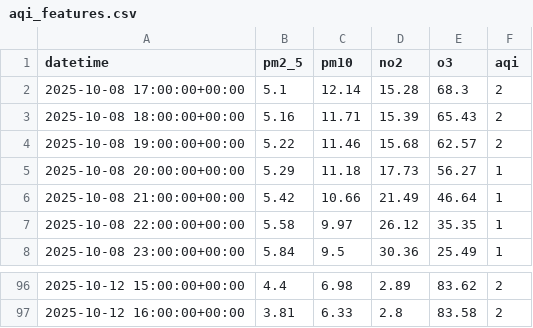
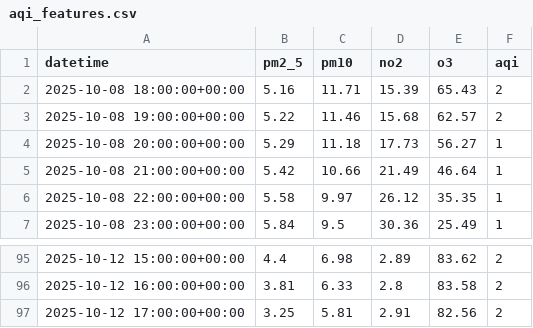
Before and after one commit to Suryatejakalapala/AQI, a CSV file: features/aqi_features.csv, drawn as a sheet; only a part is shown, gaps mark what is left out; removed rows and columns are numbered as before the commit, all else as after; the diff names each change by its address in the sheet, - before the commit and + after, or states it on an @@ line.

Commit message:
🔄 Update AQI features

```diff
--- a/features/aqi_features.csv
+++ b/features/aqi_features.csv
-row 2: 2025-10-08 17:00:00+00:00 | 5.1 | 12.14 | 15.28 | 68.3 | 2
+row 97: 2025-10-12 17:00:00+00:00 | 3.25 | 5.81 | 2.91 | 82.56 | 2
```
